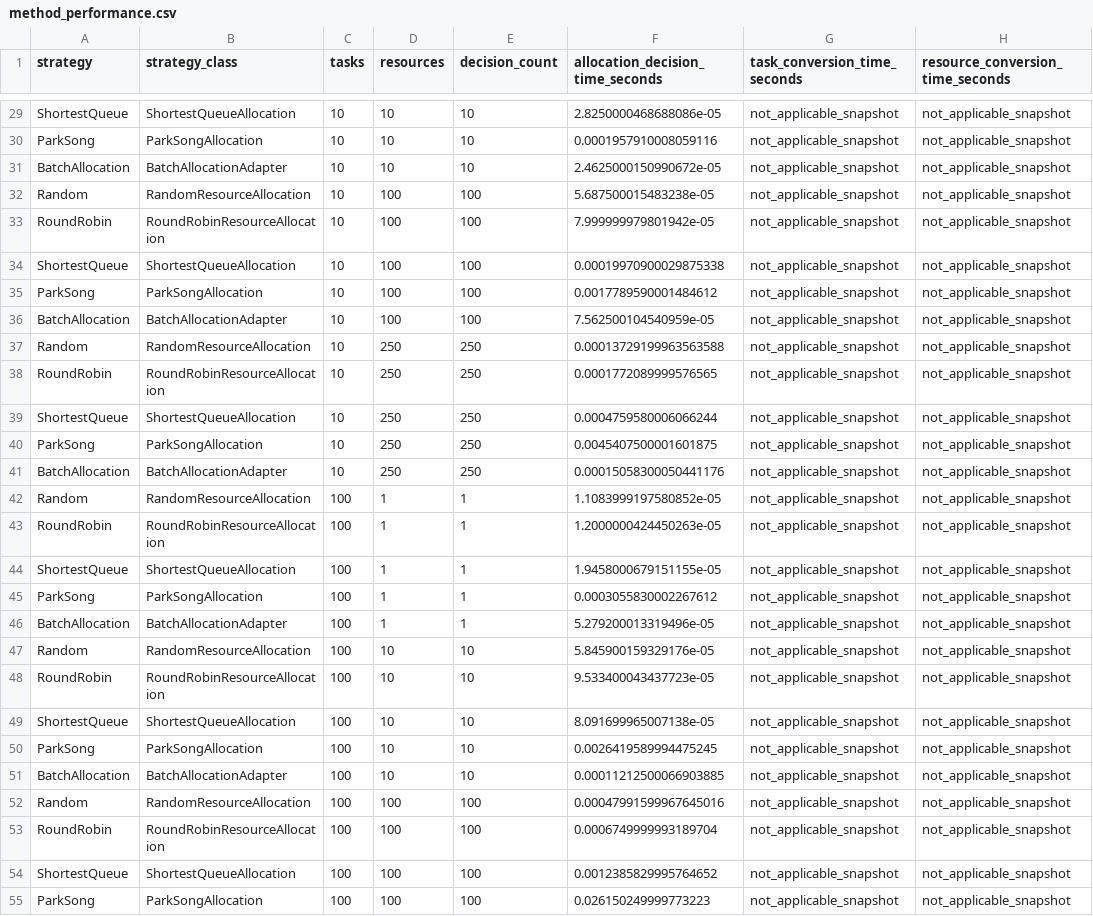
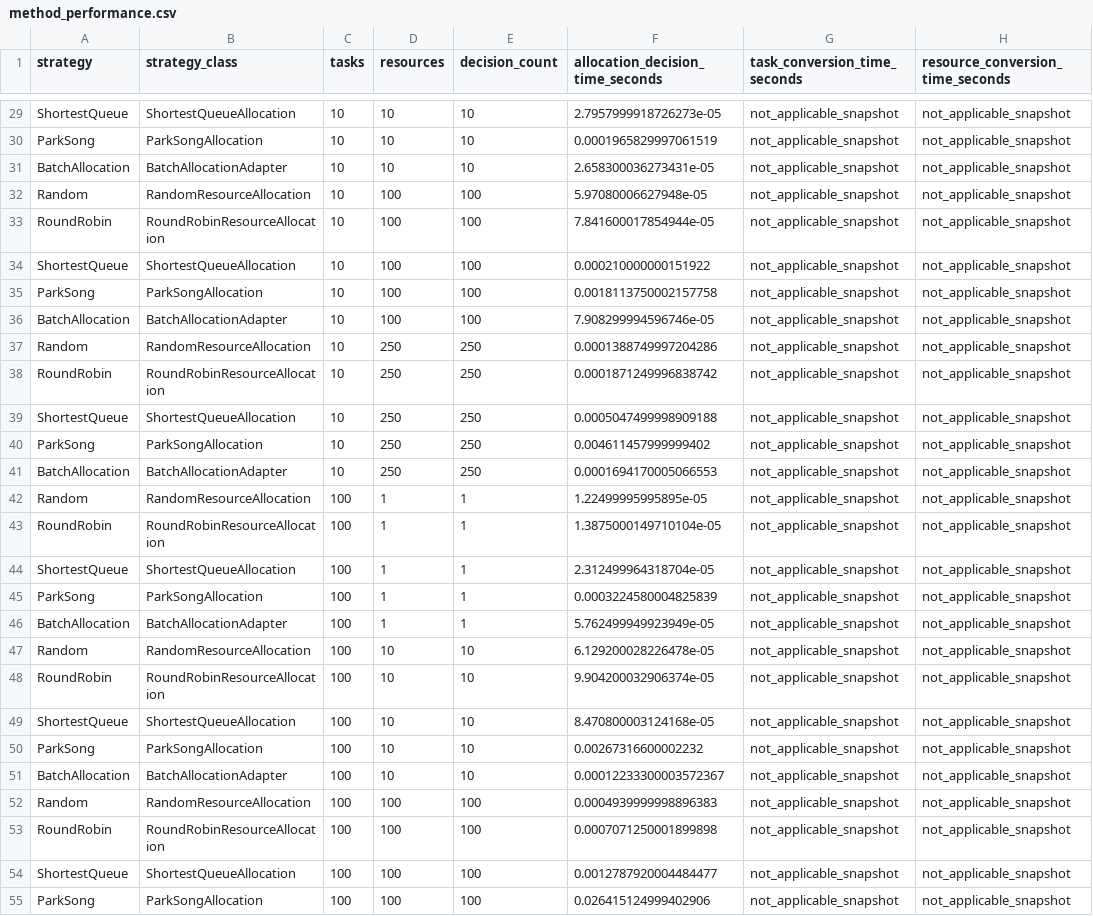
Before and after one commit to tph3e/PracticalCourse, a CSV file: joao/results/full_method_audit/method_performance.csv, drawn as a sheet; only a part is shown, gaps mark what is left out; the diff covers the shown part only; the diff names each change by its address in the sheet, - before the commit and + after, or states it on an @@ line.

```diff
--- a/joao/results/full_method_audit/method_performance.csv
+++ b/joao/results/full_method_audit/method_performance.csv
-F29 (allocation_decision_time_seconds): 2.8250000468688086e-05
+F29 (allocation_decision_time_seconds): 2.7957999918726273e-05
-F30 (allocation_decision_time_seconds): 0.0001957910008059116
+F30 (allocation_decision_time_seconds): 0.0001965829997061519
-F31 (allocation_decision_time_seconds): 2.4625000150990672e-05
+F31 (allocation_decision_time_seconds): 2.658300036273431e-05
-F32 (allocation_decision_time_seconds): 5.687500015483238e-05
+F32 (allocation_decision_time_seconds): 5.97080006627948e-05
-F33 (allocation_decision_time_seconds): 7.999999979801942e-05
+F33 (allocation_decision_time_seconds): 7.841600017854944e-05
-F34 (allocation_decision_time_seconds): 0.00019970900029875338
+F34 (allocation_decision_time_seconds): 0.000210000000151922
-F35 (allocation_decision_time_seconds): 0.0017789590001484612
+F35 (allocation_decision_time_seconds): 0.0018113750002157758
-F36 (allocation_decision_time_seconds): 7.562500104540959e-05
+F36 (allocation_decision_time_seconds): 7.908299994596746e-05
-F37 (allocation_decision_time_seconds): 0.00013729199963563588
+F37 (allocation_decision_time_seconds): 0.0001388749997204286
-F38 (allocation_decision_time_seconds): 0.0001772089999576565
+F38 (allocation_decision_time_seconds): 0.0001871249996838742
-F39 (allocation_decision_time_seconds): 0.0004759580006066244
+F39 (allocation_decision_time_seconds): 0.0005047499998909188
-F40 (allocation_decision_time_seconds): 0.0045407500001601875
+F40 (allocation_decision_time_seconds): 0.004611457999999402
-F41 (allocation_decision_time_seconds): 0.00015058300050441176
+F41 (allocation_decision_time_seconds): 0.0001694170005066553
-F42 (allocation_decision_time_seconds): 1.1083999197580852e-05
+F42 (allocation_decision_time_seconds): 1.22499995995895e-05
-F43 (allocation_decision_time_seconds): 1.2000000424450263e-05
+F43 (allocation_decision_time_seconds): 1.3875000149710104e-05
-F44 (allocation_decision_time_seconds): 1.9458000679151155e-05
+F44 (allocation_decision_time_seconds): 2.312499964318704e-05
-F45 (allocation_decision_time_seconds): 0.0003055830002267612
+F45 (allocation_decision_time_seconds): 0.0003224580004825839
-F46 (allocation_decision_time_seconds): 5.279200013319496e-05
+F46 (allocation_decision_time_seconds): 5.762499949923949e-05
-F47 (allocation_decision_time_seconds): 5.845900159329176e-05
+F47 (allocation_decision_time_seconds): 6.129200028226478e-05
-F48 (allocation_decision_time_seconds): 9.533400043437723e-05
+F48 (allocation_decision_time_seconds): 9.904200032906374e-05
-F49 (allocation_decision_time_seconds): 8.091699965007138e-05
+F49 (allocation_decision_time_seconds): 8.470800003124168e-05
-F50 (allocation_decision_time_seconds): 0.0026419589994475245
+F50 (allocation_decision_time_seconds): 0.00267316600002232
-F51 (allocation_decision_time_seconds): 0.00011212500066903885
+F51 (allocation_decision_time_seconds): 0.00012233300003572367
-F52 (allocation_decision_time_seconds): 0.00047991599967645016
+F52 (allocation_decision_time_seconds): 0.0004939999998896383
-F53 (allocation_decision_time_seconds): 0.0006749999993189704
+F53 (allocation_decision_time_seconds): 0.0007071250001899898
-F54 (allocation_decision_time_seconds): 0.0012385829995764652
+F54 (allocation_decision_time_seconds): 0.0012787920004484477
-F55 (allocation_decision_time_seconds): 0.026150249999773223
+F55 (allocation_decision_time_seconds): 0.026415124999402906
```
Also changed, not shown: 49 edited cells elsewhere in this file, joao/results/full_method_audit/controlled_benchmark_raw.csv, joao/results/full_method_audit/controlled_benchmark_summary.csv, 10 other files.
